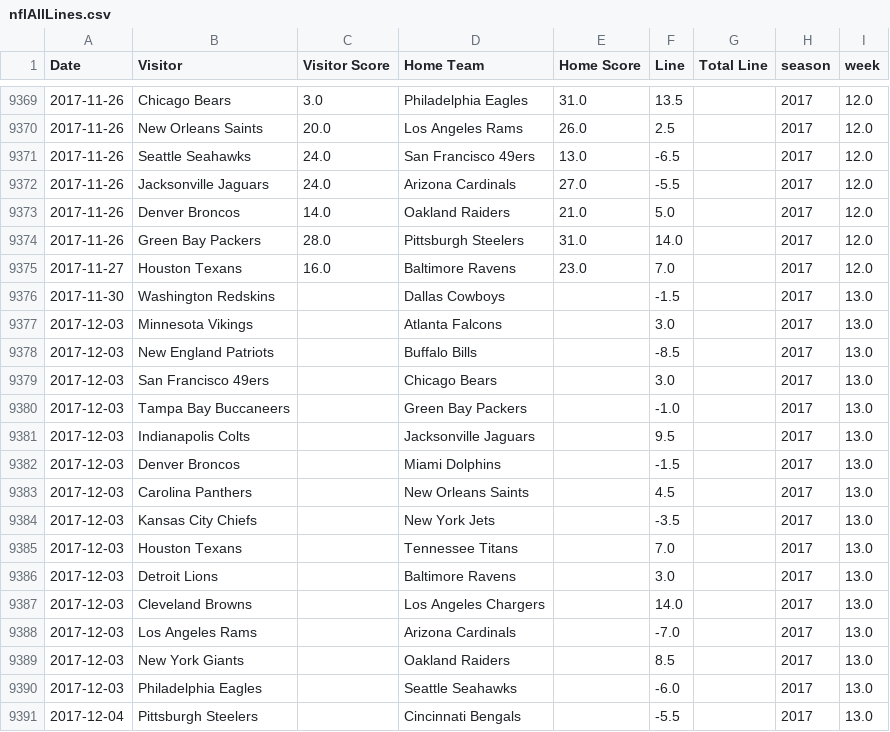
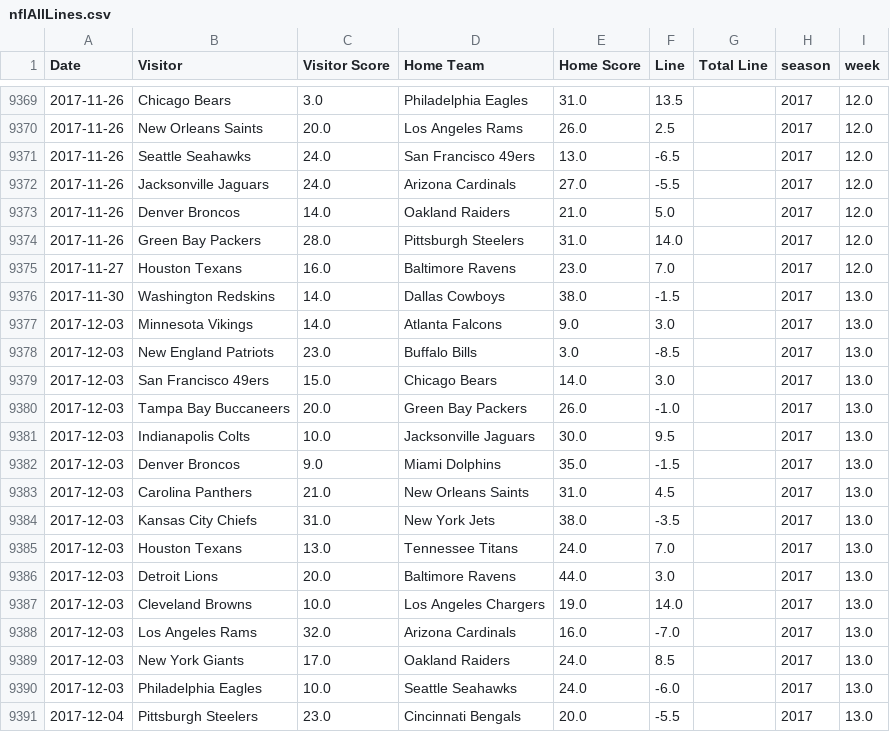
Before and after one commit to aabtzu/mlnfl, a CSV file: nfl/data/lines/nflAllLines.csv, drawn as a sheet; only a part is shown, gaps mark what is left out; the diff covers the shown part only.

Commit message:
week 15  not working

```diff
--- a/nfl/data/lines/nflAllLines.csv
+++ b/nfl/data/lines/nflAllLines.csv
@@ -9375,17 +9375,17 @@ Date,Visitor,Visitor Score,Home Team,Home Score,Line,Total Line,season,week
 2017-11-27,Houston Texans,16.0,Baltimore Ravens,23.0,7.0,,2017,12.0
-2017-11-30,Washington Redskins,,Dallas Cowboys,,-1.5,,2017,13.0
-2017-12-03,Minnesota Vikings,,Atlanta Falcons,,3.0,,2017,13.0
-2017-12-03,New England Patriots,,Buffalo Bills,,-8.5,,2017,13.0
-2017-12-03,San Francisco 49ers,,Chicago Bears,,3.0,,2017,13.0
-2017-12-03,Tampa Bay Buccaneers,,Green Bay Packers,,-1.0,,2017,13.0
-2017-12-03,Indianapolis Colts,,Jacksonville Jaguars,,9.5,,2017,13.0
-2017-12-03,Denver Broncos,,Miami Dolphins,,-1.5,,2017,13.0
-2017-12-03,Carolina Panthers,,New Orleans Saints,,4.5,,2017,13.0
-2017-12-03,Kansas City Chiefs,,New York Jets,,-3.5,,2017,13.0
-2017-12-03,Houston Texans,,Tennessee Titans,,7.0,,2017,13.0
-2017-12-03,Detroit Lions,,Baltimore Ravens,,3.0,,2017,13.0
-2017-12-03,Cleveland Browns,,Los Angeles Chargers,,14.0,,2017,13.0
-2017-12-03,Los Angeles Rams,,Arizona Cardinals,,-7.0,,2017,13.0
-2017-12-03,New York Giants,,Oakland Raiders,,8.5,,2017,13.0
-2017-12-03,Philadelphia Eagles,,Seattle Seahawks,,-6.0,,2017,13.0
-2017-12-04,Pittsburgh Steelers,,Cincinnati Bengals,,-5.5,,2017,13.0
+2017-11-30,Washington Redskins,14.0,Dallas Cowboys,38.0,-1.5,,2017,13.0
+2017-12-03,Minnesota Vikings,14.0,Atlanta Falcons,9.0,3.0,,2017,13.0
+2017-12-03,New England Patriots,23.0,Buffalo Bills,3.0,-8.5,,2017,13.0
+2017-12-03,San Francisco 49ers,15.0,Chicago Bears,14.0,3.0,,2017,13.0
+2017-12-03,Tampa Bay Buccaneers,20.0,Green Bay Packers,26.0,-1.0,,2017,13.0
+2017-12-03,Indianapolis Colts,10.0,Jacksonville Jaguars,30.0,9.5,,2017,13.0
+2017-12-03,Denver Broncos,9.0,Miami Dolphins,35.0,-1.5,,2017,13.0
+2017-12-03,Carolina Panthers,21.0,New Orleans Saints,31.0,4.5,,2017,13.0
+2017-12-03,Kansas City Chiefs,31.0,New York Jets,38.0,-3.5,,2017,13.0
+2017-12-03,Houston Texans,13.0,Tennessee Titans,24.0,7.0,,2017,13.0
+2017-12-03,Detroit Lions,20.0,Baltimore Ravens,44.0,3.0,,2017,13.0
+2017-12-03,Cleveland Browns,10.0,Los Angeles Chargers,19.0,14.0,,2017,13.0
+2017-12-03,Los Angeles Rams,32.0,Arizona Cardinals,16.0,-7.0,,2017,13.0
+2017-12-03,New York Giants,17.0,Oakland Raiders,24.0,8.5,,2017,13.0
+2017-12-03,Philadelphia Eagles,10.0,Seattle Seahawks,24.0,-6.0,,2017,13.0
+2017-12-04,Pittsburgh Steelers,23.0,Cincinnati Bengals,20.0,-5.5,,2017,13.0
```
Also changed, not shown: 48 edited cells elsewhere in this file, 5 other files.
